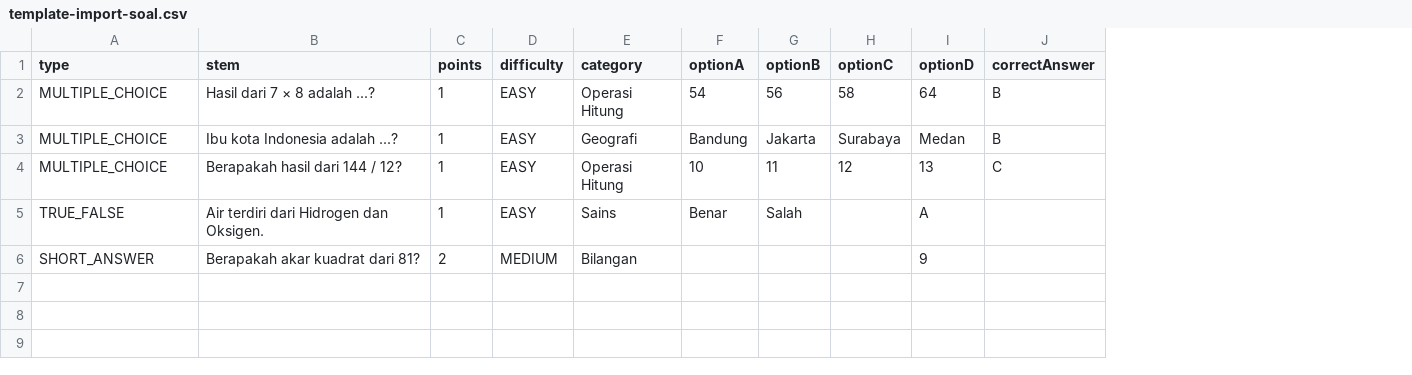
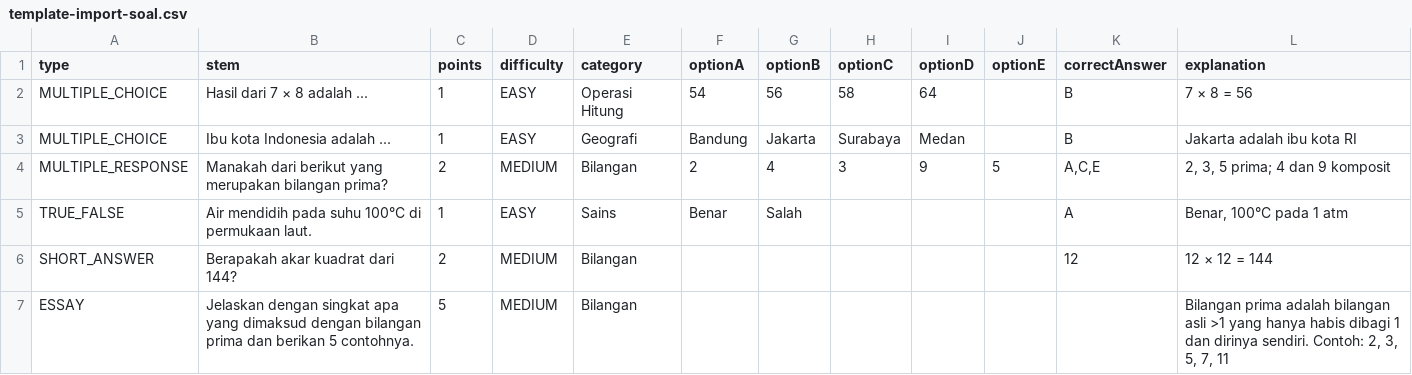
Before and after one commit to masmuto/cbtapp2, a CSV file: download/template-import-soal.csv, drawn as a sheet; removed rows and columns are numbered as before the commit, all else as after; the diff names each change by its address in the sheet, - before the commit and + after, or states it on an @@ line.

```diff
--- a/download/template-import-soal.csv
+++ b/download/template-import-soal.csv
+column J (optionE), empty
+column L (explanation), rows 2-3: 7 × 8 = 56 | Jakarta adalah ibu kota RI; rows 5-6: Benar, 100°C pada 1 atm | 12 × 12 = 144
-B2 (stem): Hasil dari 7 × 8 adalah ...?
+B2 (stem): Hasil dari 7 × 8 adalah ...
-B3 (stem): Ibu kota Indonesia adalah ...?
+B3 (stem): Ibu kota Indonesia adalah ...
-row 4: MULTIPLE_CHOICE | Berapakah hasil dari 144 / 12? | 1 | EASY | Operasi Hitung | 10 | 11 | 12 | 13 | C
+row 4: MULTIPLE_RESPONSE | Manakah dari berikut yang merupakan bilangan prima? | 2 | MEDIUM | Bilangan | 2 | 4 | 3 | 9 | 5 | A,C,E | 2, 3, 5 prima; 4 dan 9 komposit
-B5 (stem): Air terdiri dari Hidrogen dan Oksigen.
+B5 (stem): Air mendidih pada suhu 100°C di permukaan laut.
-I5 (optionD): A
+I5 (optionD): (empty)
-K5 (correctAnswer): (empty)
+K5 (correctAnswer): A
-B6 (stem): Berapakah akar kuadrat dari 81?
+B6 (stem): Berapakah akar kuadrat dari 144?
-I6 (optionD): 9
+I6 (optionD): (empty)
-K6 (correctAnswer): (empty)
+K6 (correctAnswer): 12
+row 7: ESSAY | Jelaskan dengan singkat apa yang dimaksud dengan bilangan prima dan berikan 5 contohnya. | 5 | MEDIUM | Bilangan |  |  |  |  |  |  | Bilangan prima adalah bilangan asli >1 yang hanya habis dibagi 1 dan dirinya sendiri. Contoh: 2, 3, 5, 7, 11
```
Also changed, not shown: 12 other files.
